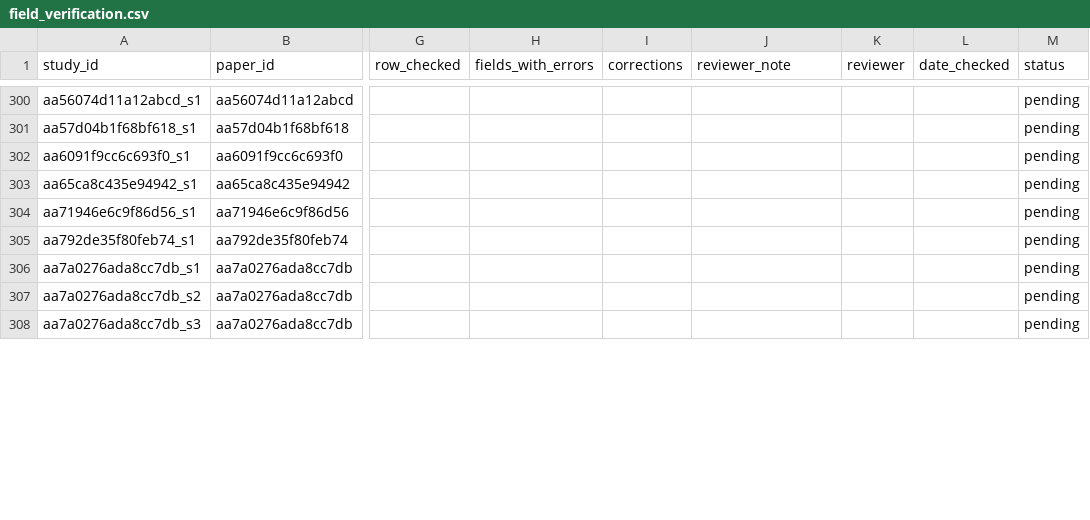
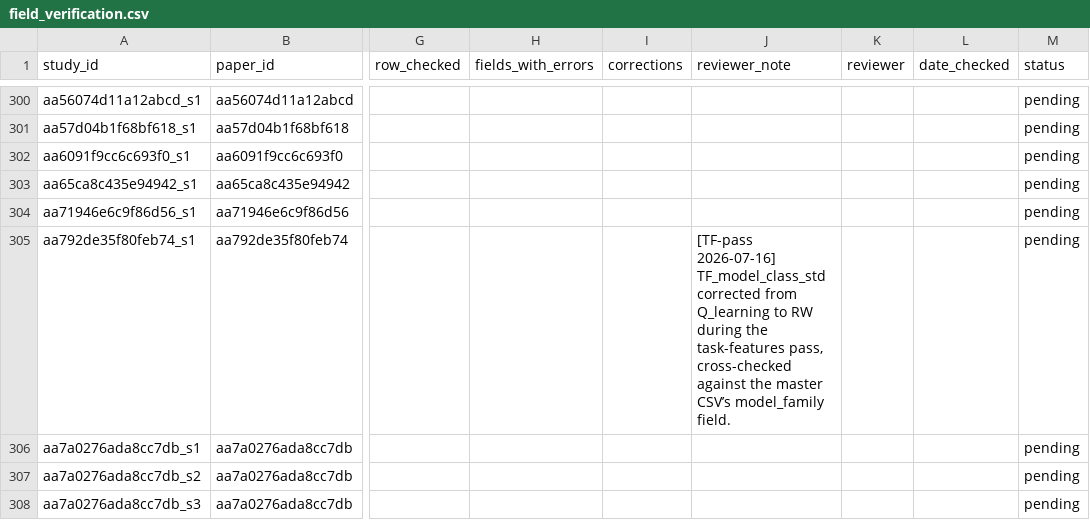
Before and after one commit to princessamygdala/social-learning-review, a CSV file: qa/field_verification.csv, drawn as a sheet; only a part is shown, gaps mark what is left out; the diff covers the shown part only; the diff names each change by its address in the sheet, - before the commit and + after, or states it on an @@ line.

```diff
--- a/qa/field_verification.csv
+++ b/qa/field_verification.csv
-J305 (reviewer_note): (empty)
+J305 (reviewer_note): [TF-pass 2026-07-16] TF_model_class_std corrected from Q_learning to RW during the task-features pass, cross-checked against the master CSV’s model_family field.
```
Also changed, not shown: 7 edited cells elsewhere in this file, 1 other file.
